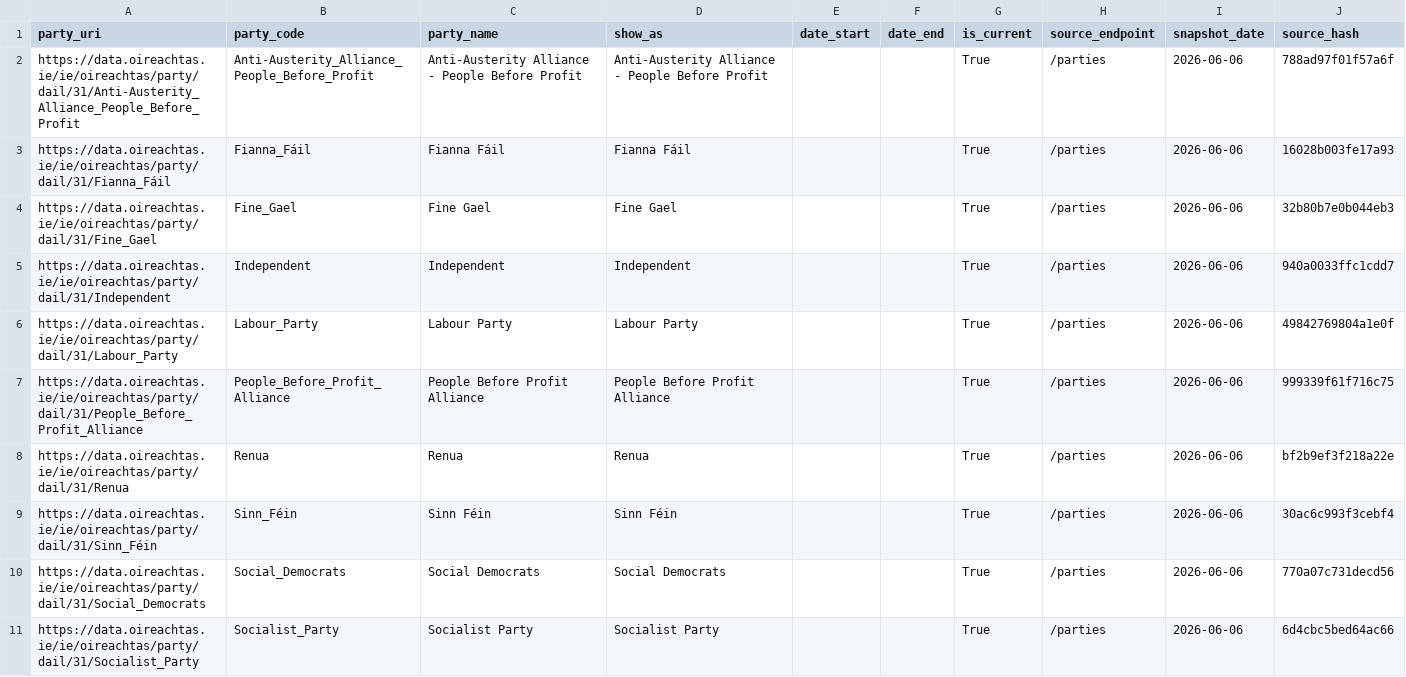
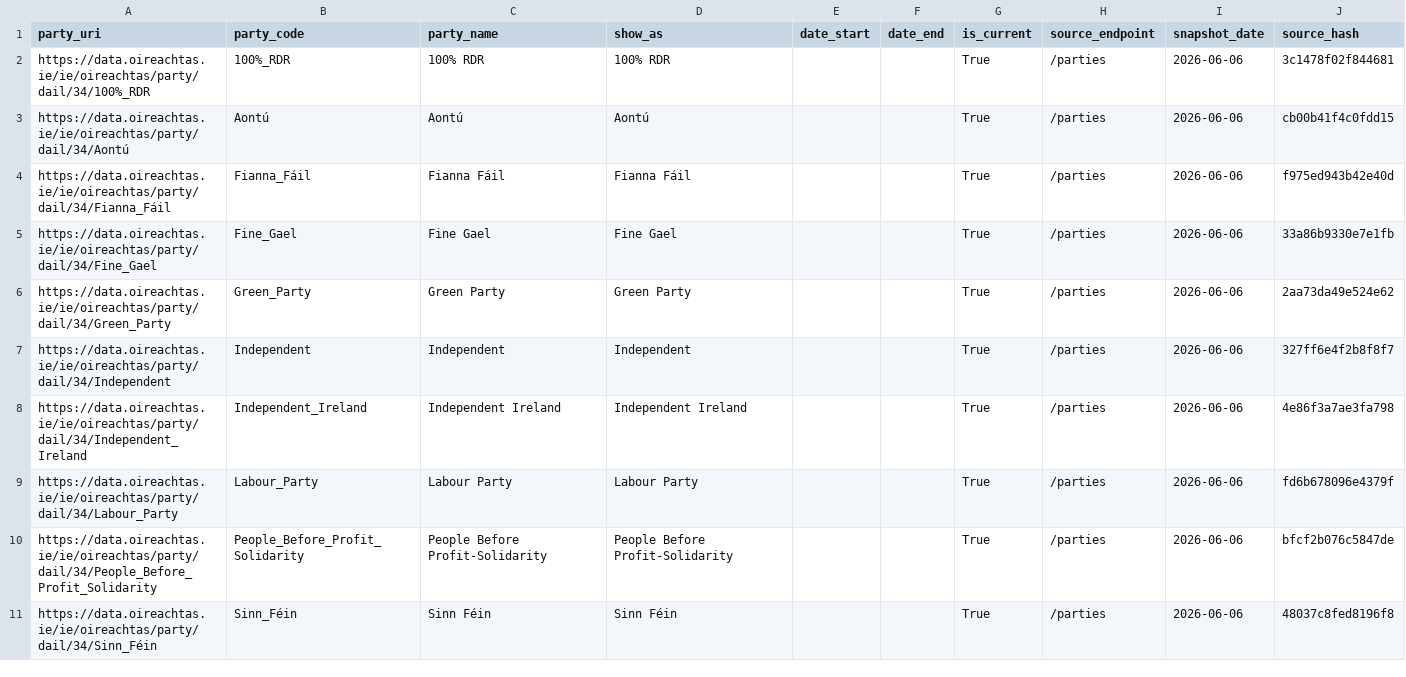
Before and after one commit to eirepolitic/eirepolitic-data-pipeline, a CSV file: review/silver_parties/latest/sample.csv, drawn as a sheet.

```diff
--- a/review/silver_parties/latest/sample.csv
+++ b/review/silver_parties/latest/sample.csv
@@ -1,11 +1,11 @@
 party_uri,party_code,party_name,show_as,date_start,date_end,is_current,source_endpoint,snapshot_date,source_hash
-https://data.oireachtas.ie/ie/oireachtas/party/dail/31/Anti-Austerity_Alliance_People_Before_Profit,Anti-Austerity_Alliance_People_Before_Profit,Anti-Austerity Alliance - People Before Profit,Anti-Austerity Alliance - People Before Profit,,,True,/parties,2026-06-06,788ad97f01f57a6f
-https://data.oireachtas.ie/ie/oireachtas/party/dail/31/Fianna_Fáil,Fianna_Fáil,Fianna Fáil,Fianna Fáil,,,True,/parties,2026-06-06,16028b003fe17a93
-https://data.oireachtas.ie/ie/oireachtas/party/dail/31/Fine_Gael,Fine_Gael,Fine Gael,Fine Gael,,,True,/parties,2026-06-06,32b80b7e0b044eb3
-https://data.oireachtas.ie/ie/oireachtas/party/dail/31/Independent,Independent,Independent,Independent,,,True,/parties,2026-06-06,940a0033ffc1cdd7
-https://data.oireachtas.ie/ie/oireachtas/party/dail/31/Labour_Party,Labour_Party,Labour Party,Labour Party,,,True,/parties,2026-06-06,49842769804a1e0f
-https://data.oireachtas.ie/ie/oireachtas/party/dail/31/People_Before_Profit_Alliance,People_Before_Profit_Alliance,People Before Profit Alliance,People Before Profit Alliance,,,True,/parties,2026-06-06,999339f61f716c75
-https://data.oireachtas.ie/ie/oireachtas/party/dail/31/Renua,Renua,Renua,Renua,,,True,/parties,2026-06-06,bf2b9ef3f218a22e
-https://data.oireachtas.ie/ie/oireachtas/party/dail/31/Sinn_Féin,Sinn_Féin,Sinn Féin,Sinn Féin,,,True,/parties,2026-06-06,30ac6c993f3cebf4
-https://data.oireachtas.ie/ie/oireachtas/party/dail/31/Social_Democrats,Social_Democrats,Social Democrats,Social Democrats,,,True,/parties,2026-06-06,770a07c731decd56
-https://data.oireachtas.ie/ie/oireachtas/party/dail/31/Socialist_Party,Socialist_Party,Socialist Party,Socialist Party,,,True,/parties,2026-06-06,6d4cbc5bed64ac66
+https://data.oireachtas.ie/ie/oireachtas/party/dail/34/100%_RDR,100%_RDR,100% RDR,100% RDR,,,True,/parties,2026-06-06,3c1478f02f844681
+https://data.oireachtas.ie/ie/oireachtas/party/dail/34/Aontú,Aontú,Aontú,Aontú,,,True,/parties,2026-06-06,cb00b41f4c0fdd15
+https://data.oireachtas.ie/ie/oireachtas/party/dail/34/Fianna_Fáil,Fianna_Fáil,Fianna Fáil,Fianna Fáil,,,True,/parties,2026-06-06,f975ed943b42e40d
+https://data.oireachtas.ie/ie/oireachtas/party/dail/34/Fine_Gael,Fine_Gael,Fine Gael,Fine Gael,,,True,/parties,2026-06-06,33a86b9330e7e1fb
+https://data.oireachtas.ie/ie/oireachtas/party/dail/34/Green_Party,Green_Party,Green Party,Green Party,,,True,/parties,2026-06-06,2aa73da49e524e62
+https://data.oireachtas.ie/ie/oireachtas/party/dail/34/Independent,Independent,Independent,Independent,,,True,/parties,2026-06-06,327ff6e4f2b8f8f7
+https://data.oireachtas.ie/ie/oireachtas/party/dail/34/Independent_Ireland,Independent_Ireland,Independent Ireland,Independent Ireland,,,True,/parties,2026-06-06,4e86f3a7ae3fa798
+https://data.oireachtas.ie/ie/oireachtas/party/dail/34/Labour_Party,Labour_Party,Labour Party,Labour Party,,,True,/parties,2026-06-06,fd6b678096e4379f
+https://data.oireachtas.ie/ie/oireachtas/party/dail/34/People_Before_Profit_Solidarity,People_Before_Profit_Solidarity,People Before Profit-Solidarity,People Before Profit-Solidarity,,,True,/parties,2026-06-06,bfcf2b076c5847de
+https://data.oireachtas.ie/ie/oireachtas/party/dail/34/Sinn_Féin,Sinn_Féin,Sinn Féin,Sinn Féin,,,True,/parties,2026-06-06,48037c8fed8196f8
```
Also changed, not shown: 2 other files.
